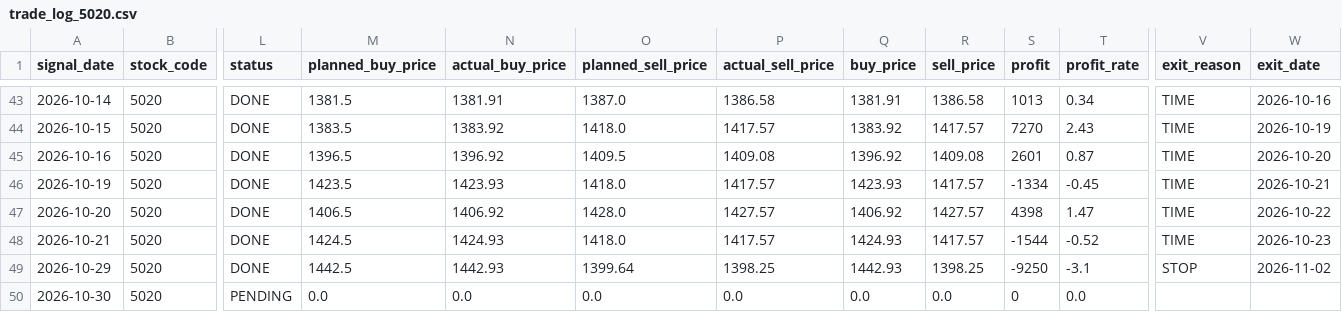
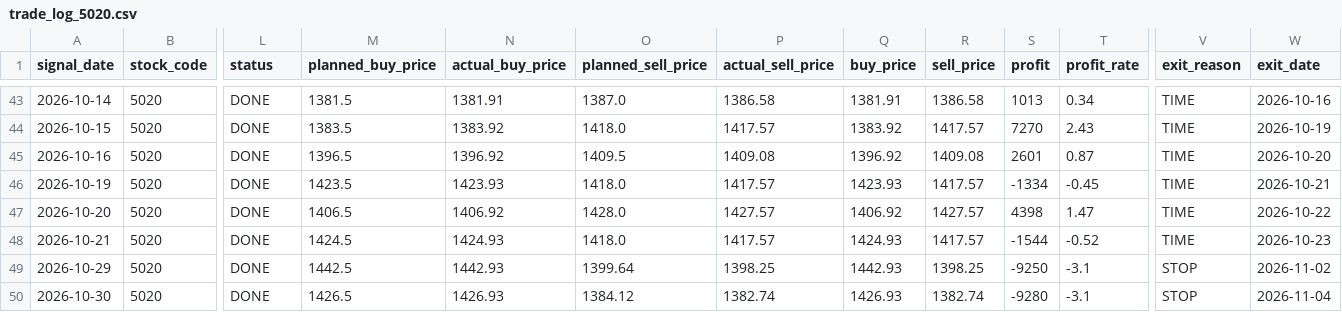
Before and after one commit to ta1k1-arakawa/stock-analyzer, a CSV file: data/trade_log_5020.csv, drawn as a sheet; only a part is shown, gaps mark what is left out; the diff names each change by its address in the sheet, - before the commit and + after, or states it on an @@ line.

```diff
--- a/data/trade_log_5020.csv
+++ b/data/trade_log_5020.csv
-L50 (status): PENDING
+L50 (status): DONE
-M50 (planned_buy_price): 0.0
+M50 (planned_buy_price): 1426.5
-N50 (actual_buy_price): 0.0
+N50 (actual_buy_price): 1426.93
-O50 (planned_sell_price): 0.0
+O50 (planned_sell_price): 1384.12
-P50 (actual_sell_price): 0.0
+P50 (actual_sell_price): 1382.74
-Q50 (buy_price): 0.0
+Q50 (buy_price): 1426.93
-R50 (sell_price): 0.0
+R50 (sell_price): 1382.74
-S50 (profit): 0
+S50 (profit): -9280
-T50 (profit_rate): 0.0
+T50 (profit_rate): -3.1
-V50 (exit_reason): (empty)
+V50 (exit_reason): STOP
-W50 (exit_date): (empty)
+W50 (exit_date): 2026-11-04
```
Also changed, not shown: data/trade_log_7211.csv.
